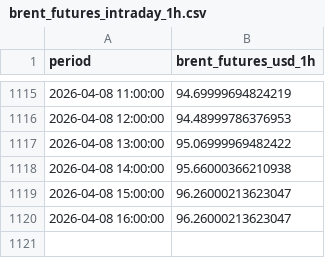
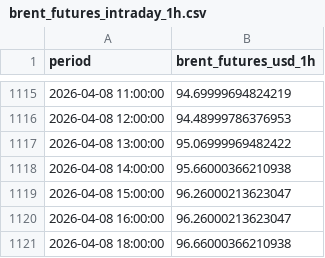
Before and after one commit to felixschrader/spritpreisprognose, a CSV file: data/brent_futures_intraday_1h.csv, drawn as a sheet; only a part is shown, gaps mark what is left out; the diff names each change by its address in the sheet, - before the commit and + after, or states it on an @@ line.

```diff
--- a/data/brent_futures_intraday_1h.csv
+++ b/data/brent_futures_intraday_1h.csv
+row 1121: 2026-04-08 18:00:00 | 96.66000366210938
```
